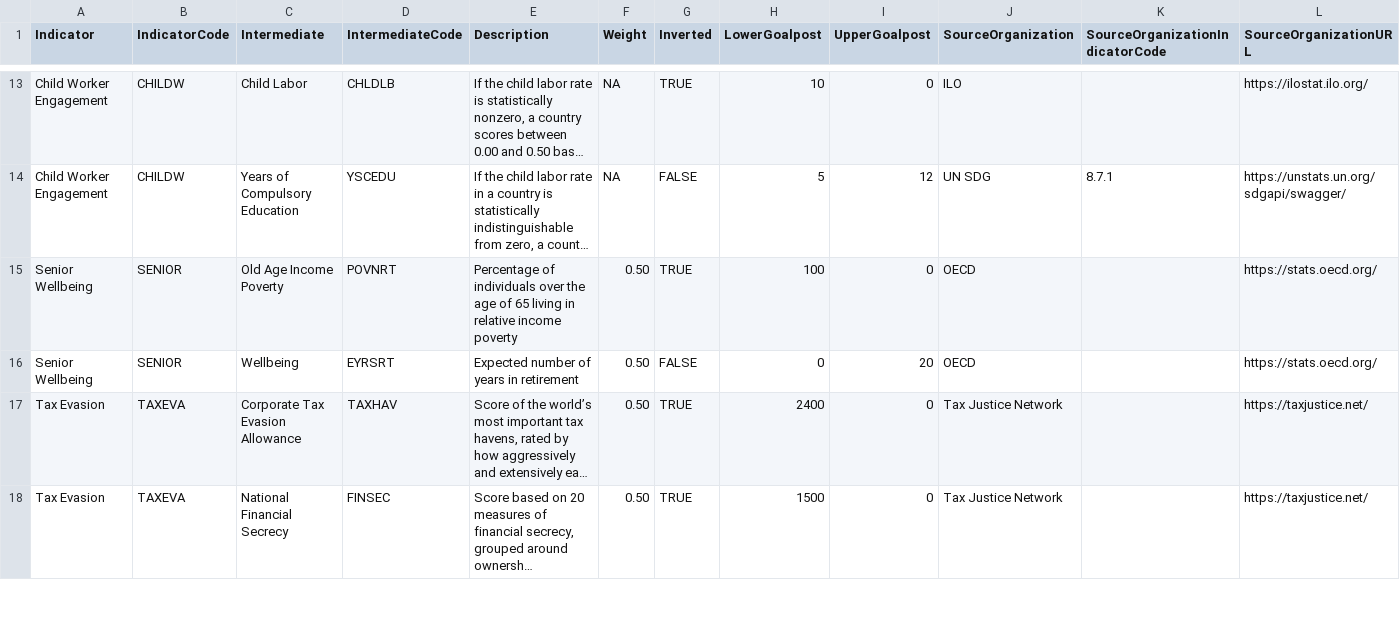
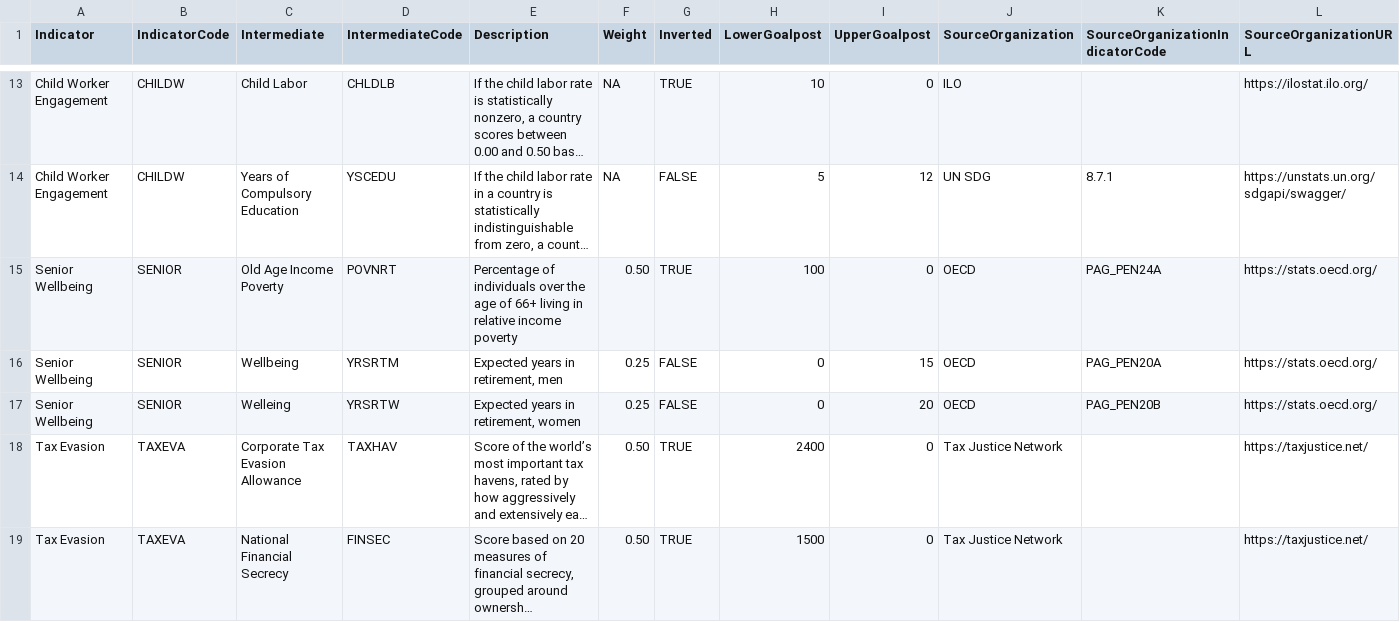
Before and after one commit to tjmisko/sspi-data-webapp, a CSV file: local/IntermediateDetails.csv, drawn as a sheet; only a part is shown, gaps mark what is left out; long unchanged cells end in …; addresses are those after the commit; the diff names each change by its address in the sheet, - before the commit and + after, or states it on an @@ line.

```diff
--- a/local/IntermediateDetails.csv
+++ b/local/IntermediateDetails.csv
-E15 (Description): …age of 65 living in…
+E15 (Description): …age of 66+ living in…
-K15 (SourceOrganizationIndicatorCode): (empty)
+K15 (SourceOrganizationIndicatorCode): PAG_PEN24A
+row 16: Senior Wellbeing | SENIOR | Wellbeing | YRSRTM | Expected years in retirement, men | 0.25 | FALSE | 0 | 15 | OECD | PAG_PEN20A | https://stats.oecd.org/
-C17 (Intermediate): Wellbeing
+C17 (Intermediate): Welleing
-D17 (IntermediateCode): EYRSRT
+D17 (IntermediateCode): YRSRTW
-E17 (Description): Expected number of years in retirement
+E17 (Description): Expected years in retirement, women
-F17 (Weight): 0.50
+F17 (Weight): 0.25
-K17 (SourceOrganizationIndicatorCode): (empty)
+K17 (SourceOrganizationIndicatorCode): PAG_PEN20B
```
Also changed, not shown: local/IndicatorDetails.csv, 2 other files.
